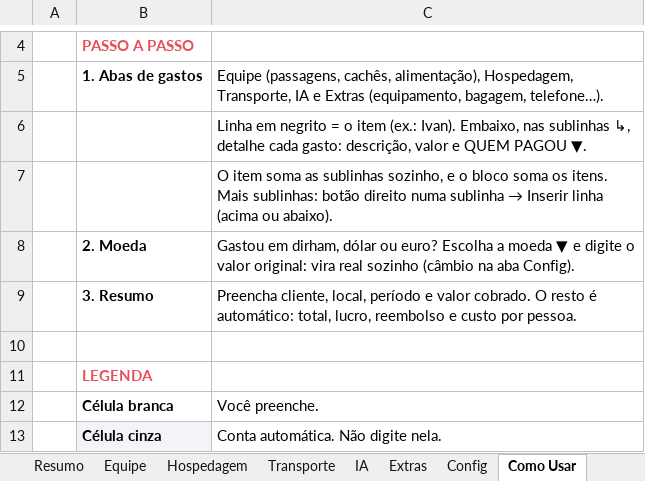
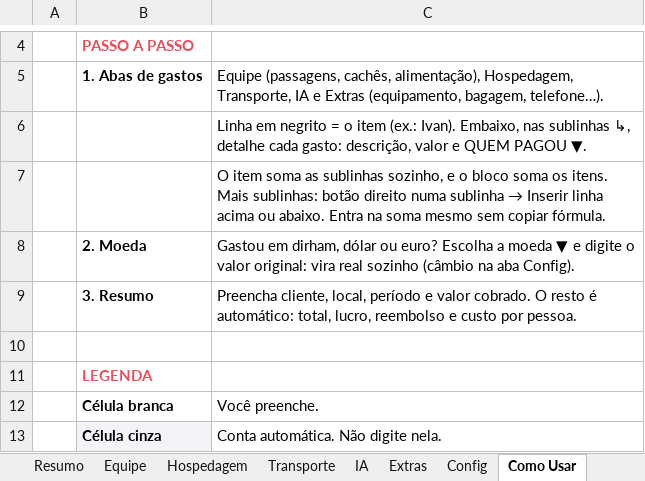
Before and after one commit to naviquadros-lab/CLAUDE, an Excel workbook: Job-Armaf-Dubai.xlsx, sheet Como Usar, drawn as a sheet; only a part is shown, gaps mark what is left out; values as stored, in another font and other column widths than the file's, no borders; the diff names each change by its address in the sheet, - before the commit and + after, or states it on an @@ line.

```diff
--- a/Job-Armaf-Dubai.xlsx (sheet Como Usar)
+++ b/Job-Armaf-Dubai.xlsx (sheet Como Usar)
-C7: …Inserir linha (acima ou abaixo).
+C7: …Inserir linha acima ou abaixo. Entra na soma mesmo sem copiar fórmula.
```
Also changed, not shown: sheet Extras, sheet Hospedagem, sheet IA, sheet Equipe, sheet Transporte, formulas that keep their value, Modelo-Job-Produtora.xlsx.
